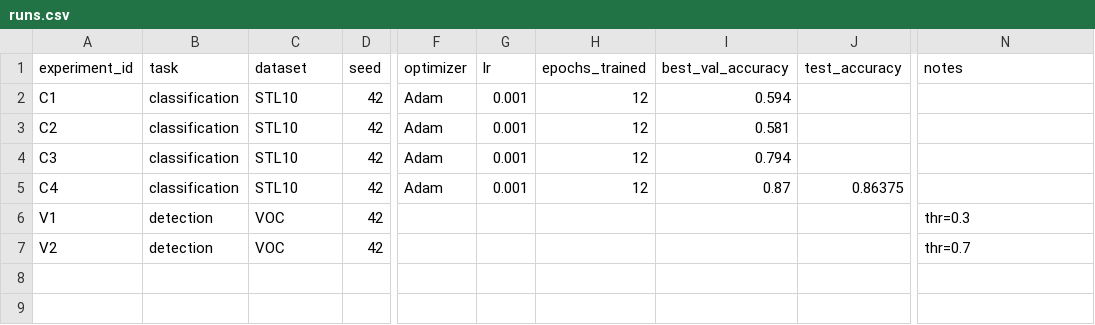
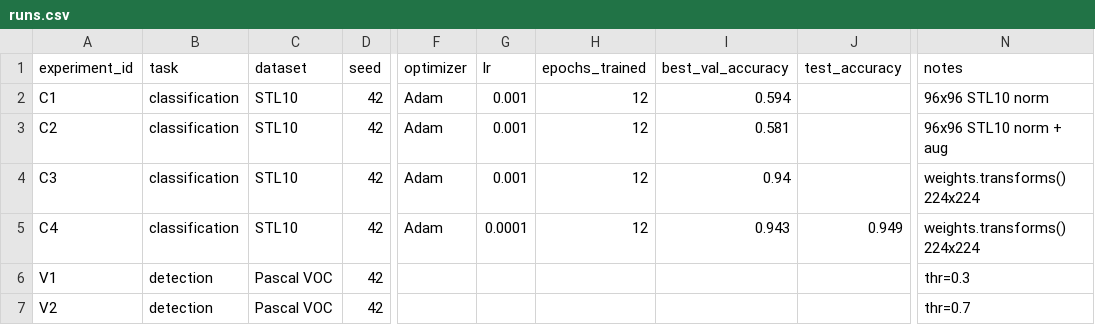
Before and after one commit to alex-50/AIE-MIREA, a CSV file: homeworks/HW10-11/artifacts/runs.csv, drawn as a sheet; only a part is shown, gaps mark what is left out; the diff names each change by its address in the sheet, - before the commit and + after, or states it on an @@ line.

```diff
--- a/homeworks/HW10-11/artifacts/runs.csv
+++ b/homeworks/HW10-11/artifacts/runs.csv
-N2 (notes): (empty)
+N2 (notes): 96x96 STL10 norm
-N3 (notes): (empty)
+N3 (notes): 96x96 STL10 norm + aug
-I4 (best_val_accuracy): 0.794
+I4 (best_val_accuracy): 0.94
-N4:N5 (notes): (empty)
+N4:N5 (notes): weights.transforms() 224x224
-G5 (lr): 0.001
+G5 (lr): 0.0001
-I5 (best_val_accuracy): 0.87
+I5 (best_val_accuracy): 0.943
-J5 (test_accuracy): 0.86375
+J5 (test_accuracy): 0.949
-C6:C7 (dataset): VOC
+C6:C7 (dataset): Pascal VOC
```
Also changed, not shown: 10 other files.
